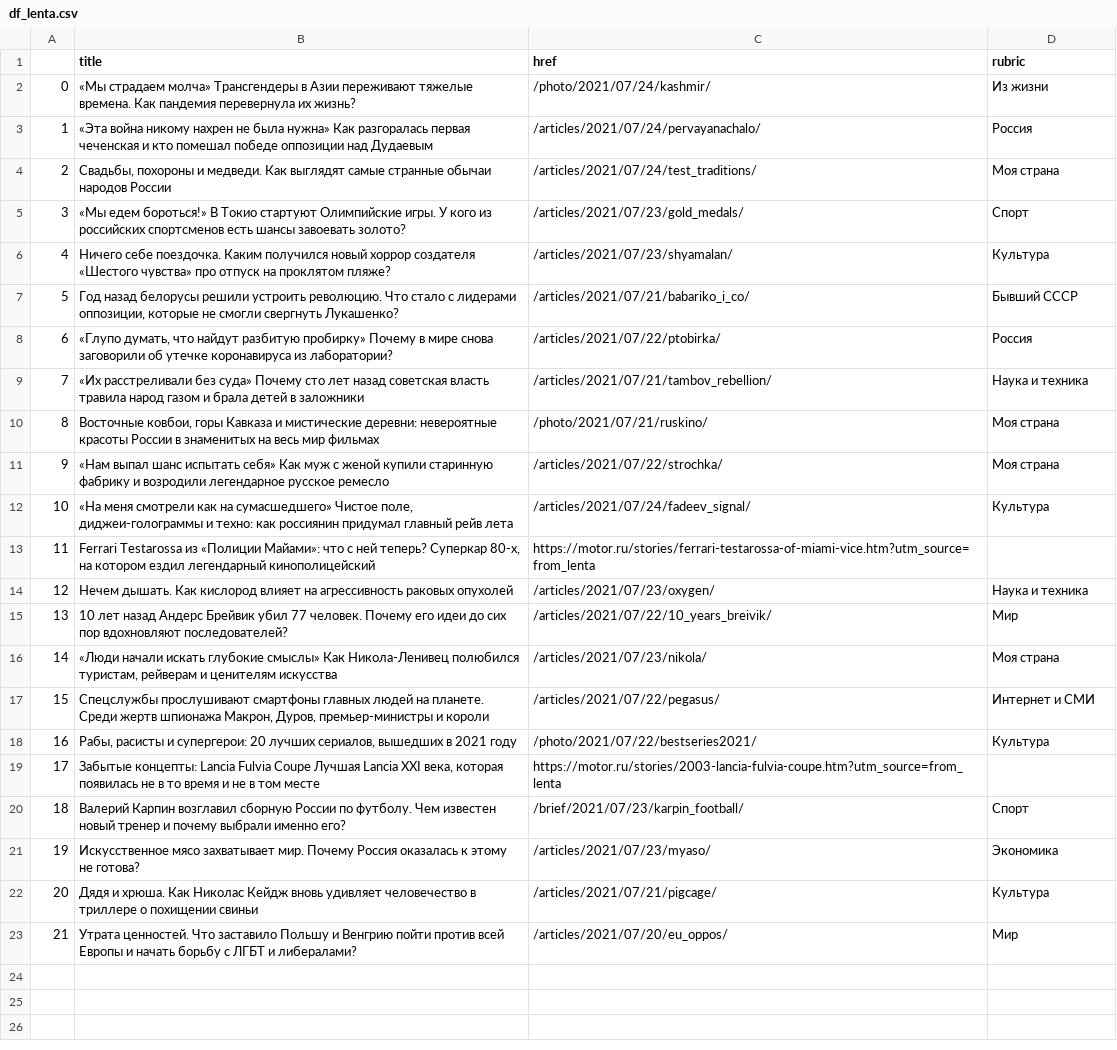
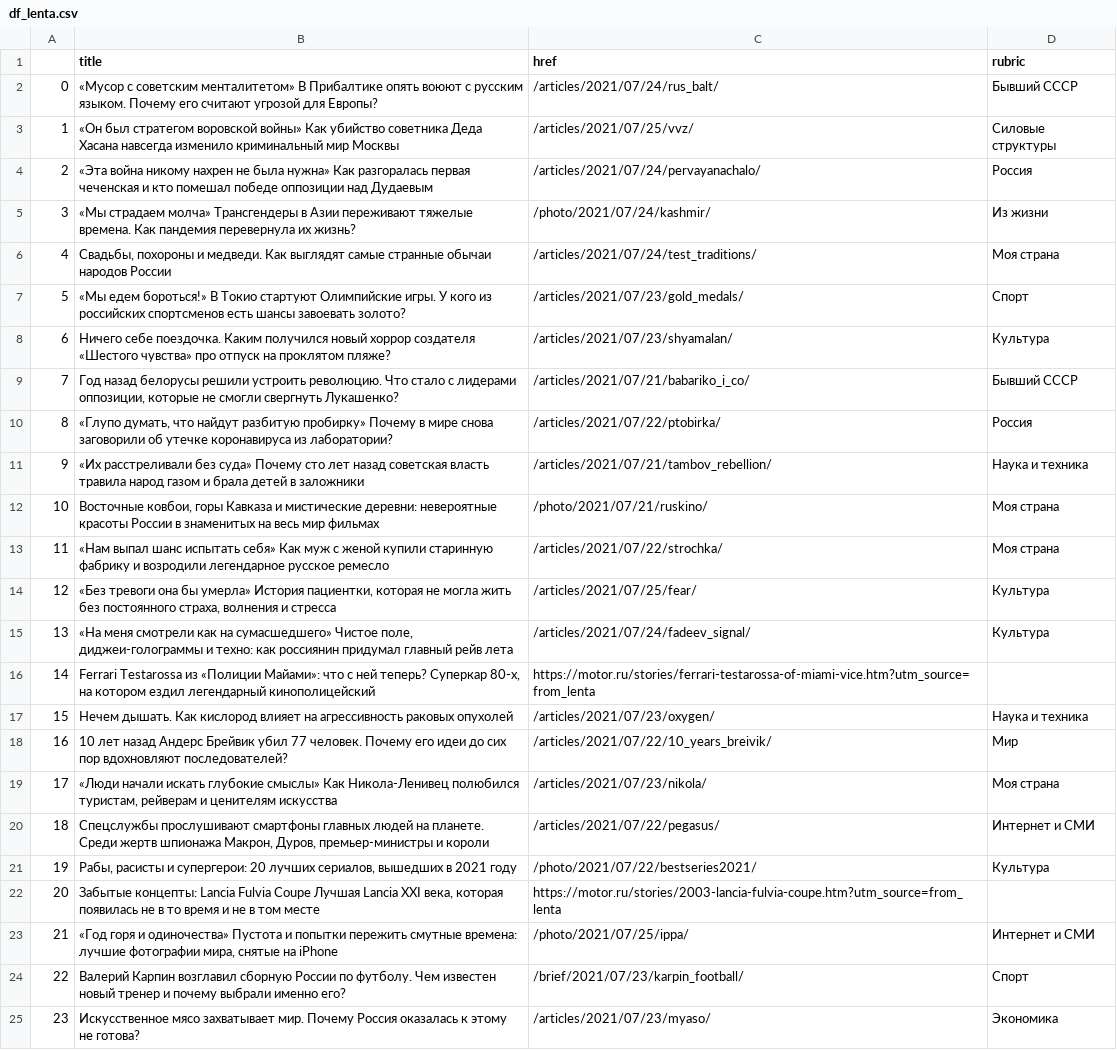
Before and after one commit to anastasiajourno/hw_auto_scraper, a CSV file: df_lenta.csv, drawn as a sheet; removed rows and columns are numbered as before the commit, all else as after; the diff names each change by its address in the sheet, - before the commit and + after, or states it on an @@ line.

```diff
--- a/df_lenta.csv
+++ b/df_lenta.csv
+row 2: 0 | «Мусор с советским менталитетом» В Прибалтике опять воюют с русским языком. Почему его считают угрозой для Европы? | /articles/2021/07/24/rus_balt/ | Бывший СССР
+row 3: 1 | «Он был стратегом воровской войны» Как убийство советника Деда Хасана навсегда изменило криминальный мир Москвы | /articles/2021/07/25/vvz/ | Силовые структуры
@@ row 3 moved to row 4: 2 @@
@@ column A renumbered between rows 5 and 25 @@
+row 14: 12 | «Без тревоги она бы умерла» История пациентки, которая не могла жить без постоянного страха, волнения и стресса | /articles/2021/07/25/fear/ | Культура
+row 23: 21 | «Год горя и одиночества» Пустота и попытки пережить смутные времена: лучшие фотографии мира, снятые на iPhone | /photo/2021/07/25/ippa/ | Интернет и СМИ
-row 22: 20 | Дядя и хрюша. Как Николас Кейдж вновь удивляет человечество в триллере о похищении свиньи | /articles/2021/07/21/pigcage/ | Культура
-row 23: 21 | Утрата ценностей. Что заставило Польшу и Венгрию пойти против всей Европы и начать борьбу с ЛГБТ и либералами? | /articles/2021/07/20/eu_oppos/ | Мир
```
